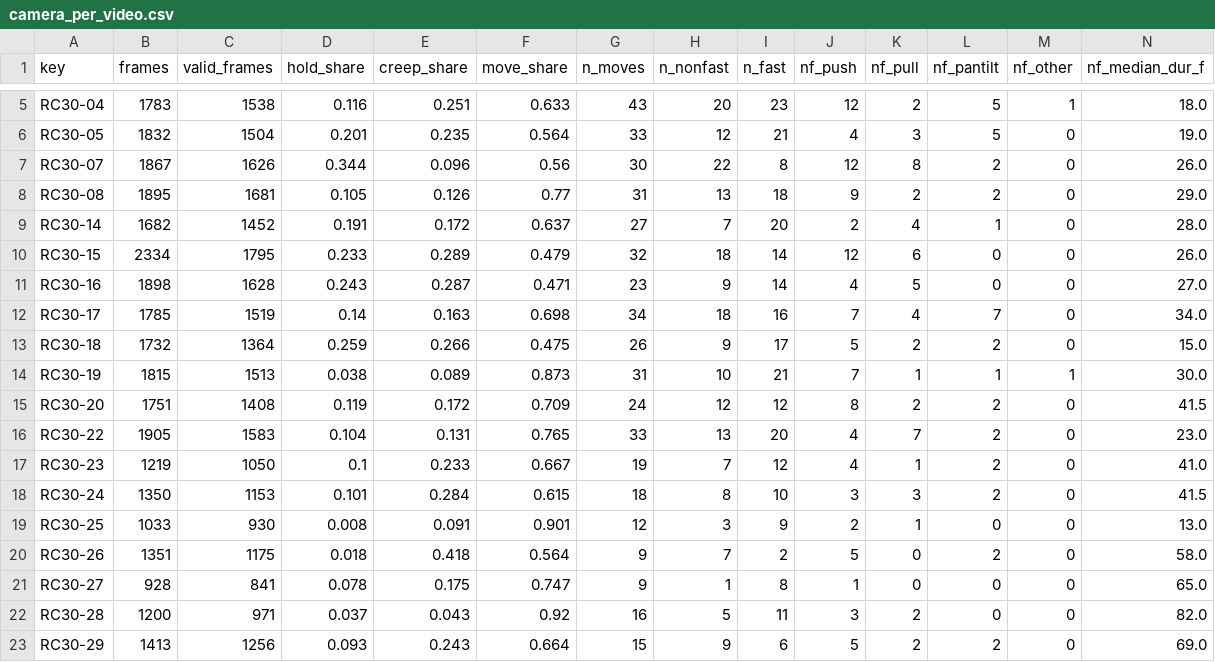
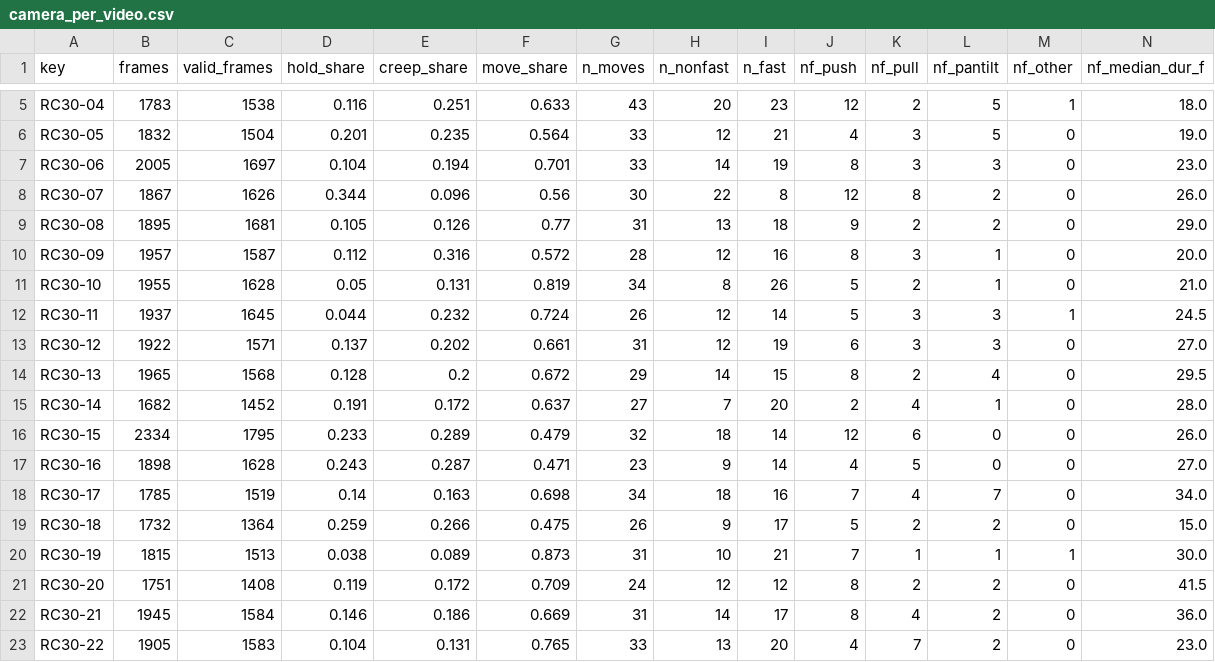
Before and after one commit to Piyush2025A/RICKS-CLIPS, a CSV file: knowledge/cinematography/a13-camera-director/data/camera_per_video.csv, drawn as a sheet; only a part is shown, gaps mark what is left out; the shorter side is filled out with more unchanged rows.

```diff
--- a/knowledge/cinematography/a13-camera-director/data/camera_per_video.csv
+++ b/knowledge/cinematography/a13-camera-director/data/camera_per_video.csv
@@ -6,4 +6,10 @@ RC30-04,1783,1538,0.116,0.251,0.633,43,20,23,12,2,5,1,18.0
 RC30-05,1832,1504,0.201,0.235,0.564,33,12,21,4,3,5,0,19.0
+RC30-06,2005,1697,0.104,0.194,0.701,33,14,19,8,3,3,0,23.0
 RC30-07,1867,1626,0.344,0.096,0.56,30,22,8,12,8,2,0,26.0
 RC30-08,1895,1681,0.105,0.126,0.77,31,13,18,9,2,2,0,29.0
+RC30-09,1957,1587,0.112,0.316,0.572,28,12,16,8,3,1,0,20.0
+RC30-10,1955,1628,0.05,0.131,0.819,34,8,26,5,2,1,0,21.0
+RC30-11,1937,1645,0.044,0.232,0.724,26,12,14,5,3,3,1,24.5
+RC30-12,1922,1571,0.137,0.202,0.661,31,12,19,6,3,3,0,27.0
+RC30-13,1965,1568,0.128,0.2,0.672,29,14,15,8,2,4,0,29.5
 RC30-14,1682,1452,0.191,0.172,0.637,27,7,20,2,4,1,0,28.0
@@ -15,2 +21,3 @@ RC30-19,1815,1513,0.038,0.089,0.873,31,10,21,7,1,1,1,30.0
 RC30-20,1751,1408,0.119,0.172,0.709,24,12,12,8,2,2,0,41.5
+RC30-21,1945,1584,0.146,0.186,0.669,31,14,17,8,4,2,0,36.0
 RC30-22,1905,1583,0.104,0.131,0.765,33,13,20,4,7,2,0,23.0
```
Also changed, not shown: 9 other files.
